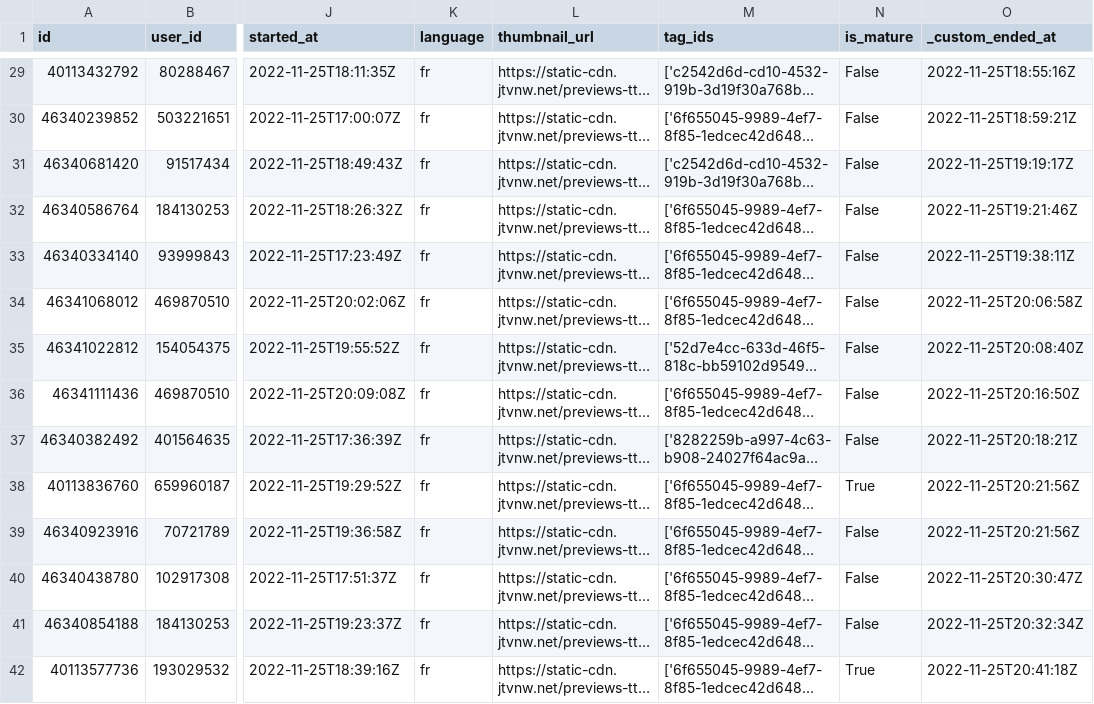
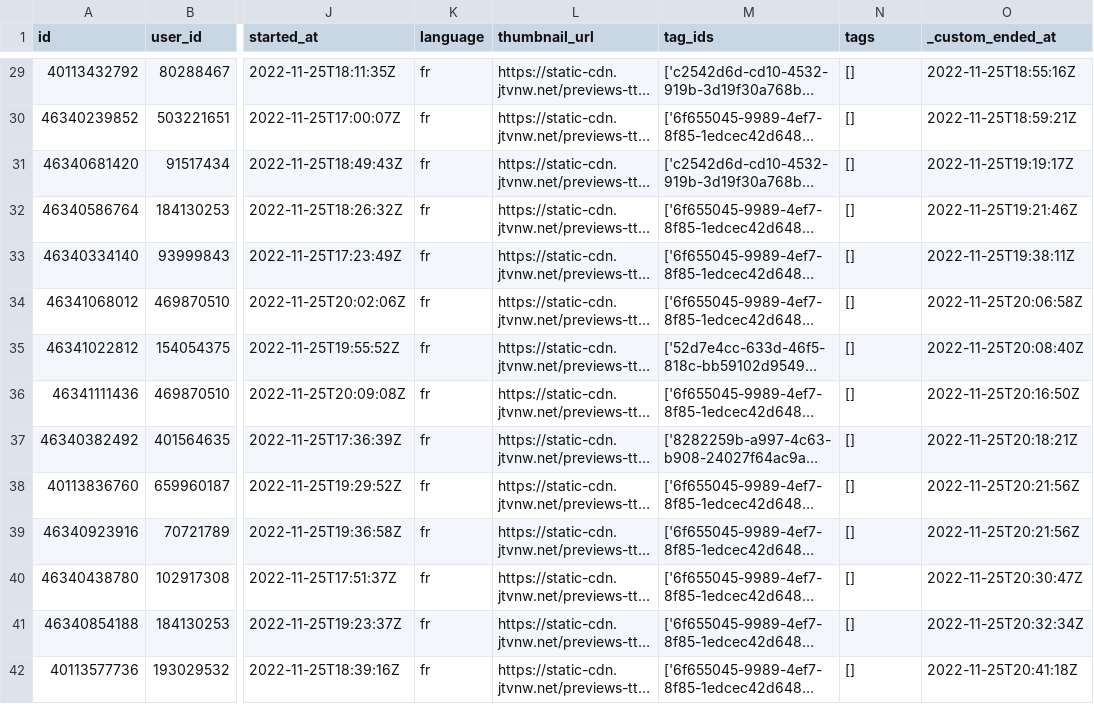
Before and after one commit to antNLocks/VTuber_2k22-2k23, a CSV file: TwitchStreamBot/sync/data_twitch_vtuber_streams_11-25.csv, drawn as a sheet; only a part is shown, gaps mark what is left out; long unchanged cells end in …; the diff covers the shown part only; the diff names each change by its address in the sheet, - before the commit and + after, or states it on an @@ line.

```diff
--- a/TwitchStreamBot/sync/data_twitch_vtuber_streams_11-25.csv
+++ b/TwitchStreamBot/sync/data_twitch_vtuber_streams_11-25.csv
-N1: is_mature
+N1: tags
-N29:N37 (tags): False
+N29:N37 (tags): []
-N38 (tags): True
+N38 (tags): []
-N39:N41 (tags): False
+N39:N41 (tags): []
-N42 (tags): True
+N42 (tags): []
```
Also changed, not shown: 67 edited cells elsewhere in this file, TwitchStreamBot/sync/data_twitch_vtuber_streams_11-20.csv, TwitchStreamBot/sync/data_twitch_vtuber_streams_11-26.csv, 46 other files.
